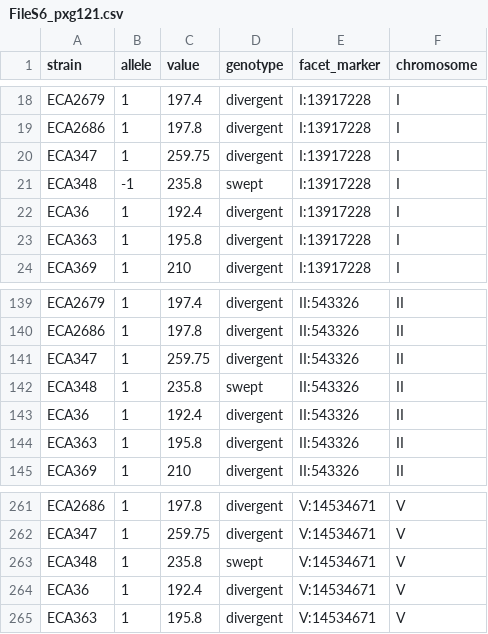
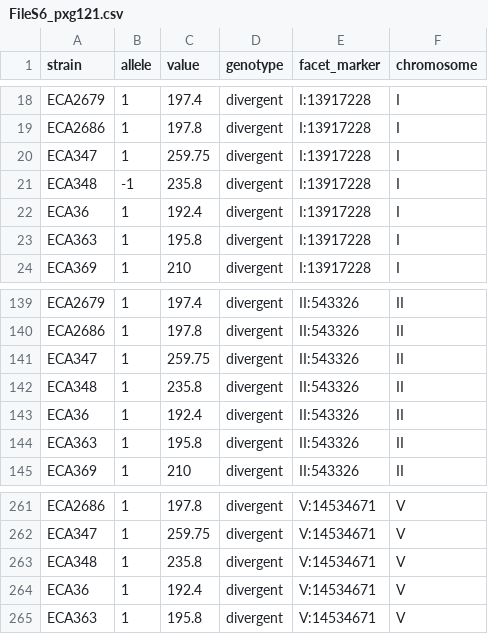
Before and after one commit to AndersenLab/swept_broods, a CSV file: processed_data/FileS6_pxg121.csv, drawn as a sheet; only a part is shown, gaps mark what is left out.

```diff
--- a/processed_data/FileS6_pxg121.csv
+++ b/processed_data/FileS6_pxg121.csv
@@ -20,3 +20,3 @@ ECA2686,1,197.8,divergent,I:13917228,I
 ECA347,1,259.75,divergent,I:13917228,I
-ECA348,-1,235.8,swept,I:13917228,I
+ECA348,-1,235.8,divergent,I:13917228,I
 ECA36,1,192.4,divergent,I:13917228,I
@@ -141,3 +141,3 @@ ECA2686,1,197.8,divergent,II:543326,II
 ECA347,1,259.75,divergent,II:543326,II
-ECA348,1,235.8,swept,II:543326,II
+ECA348,1,235.8,divergent,II:543326,II
 ECA36,1,192.4,divergent,II:543326,II
@@ -262,3 +262,3 @@ ECA2686,1,197.8,divergent,V:14534671,V
 ECA347,1,259.75,divergent,V:14534671,V
-ECA348,1,235.8,swept,V:14534671,V
+ECA348,1,235.8,divergent,V:14534671,V
 ECA36,1,192.4,divergent,V:14534671,V
```
Also changed, not shown: processed_data/FileS11_QTLhaplotype121.csv, processed_data/FileS3_lifetimeFertility.csv, 45 other files.
